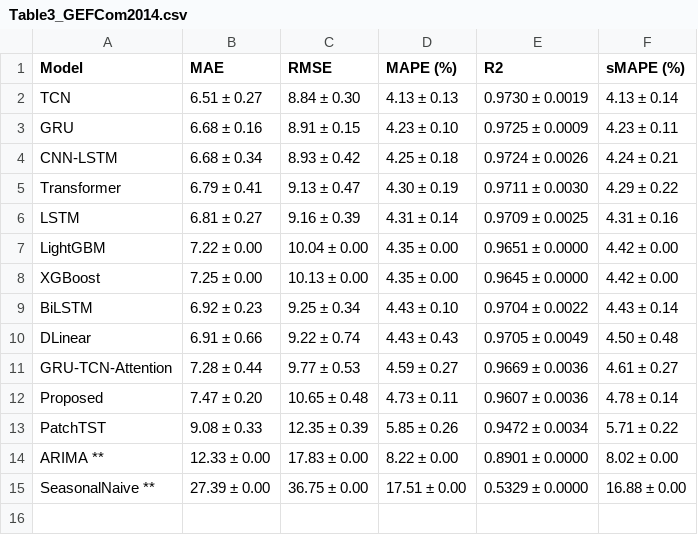
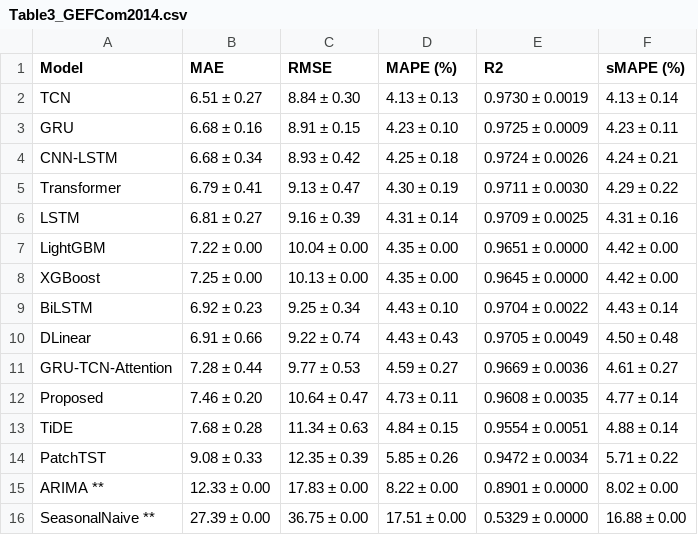
Before and after one commit to fmarrabal/load_forecasting_smart_grids, a CSV file: results/Table3_GEFCom2014.csv, drawn as a sheet.

```diff
--- a/results/Table3_GEFCom2014.csv
+++ b/results/Table3_GEFCom2014.csv
@@ -11,3 +11,4 @@ DLinear,6.91 ± 0.66,9.22 ± 0.74,4.43 ± 0.43,0.9705 ± 0.0049,4.50 ± 0.48
 GRU-TCN-Attention,7.28 ± 0.44,9.77 ± 0.53,4.59 ± 0.27,0.9669 ± 0.0036,4.61 ± 0.27
-Proposed,7.47 ± 0.20,10.65 ± 0.48,4.73 ± 0.11,0.9607 ± 0.0036,4.78 ± 0.14
+Proposed,7.46 ± 0.20,10.64 ± 0.47,4.73 ± 0.11,0.9608 ± 0.0035,4.77 ± 0.14
+TiDE,7.68 ± 0.28,11.34 ± 0.63,4.84 ± 0.15,0.9554 ± 0.0051,4.88 ± 0.14
 PatchTST,9.08 ± 0.33,12.35 ± 0.39,5.85 ± 0.26,0.9472 ± 0.0034,5.71 ± 0.22
```
Also changed, not shown: results/Table4_PJM.csv, results/Table5_AEMO.csv, 38 other files.
